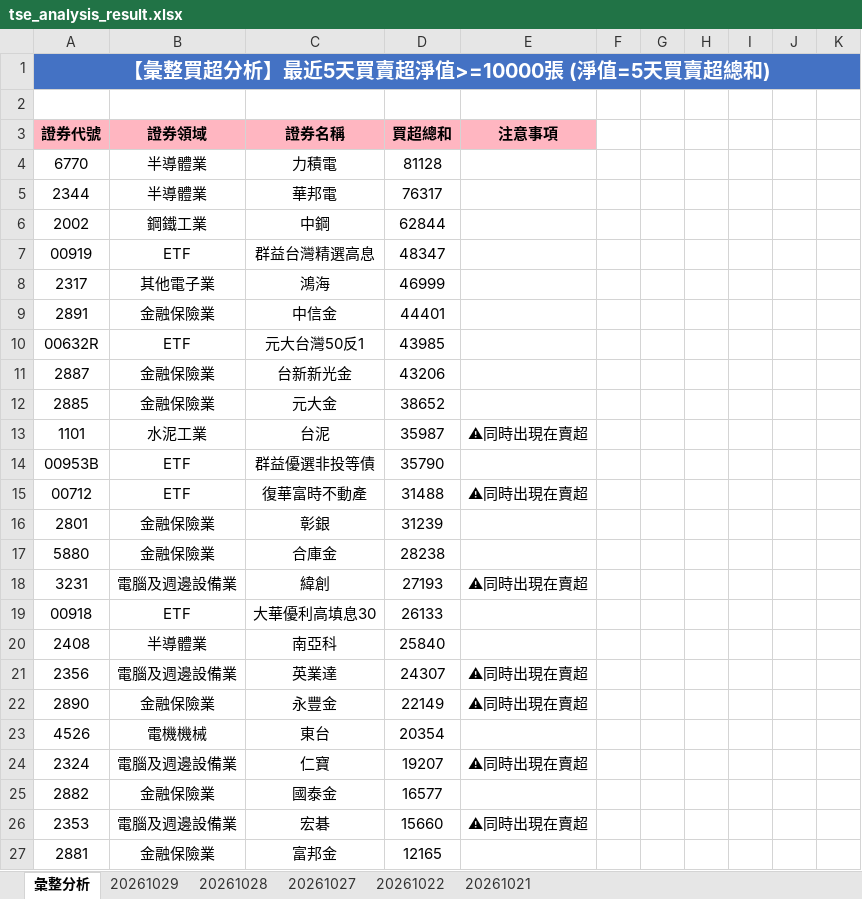
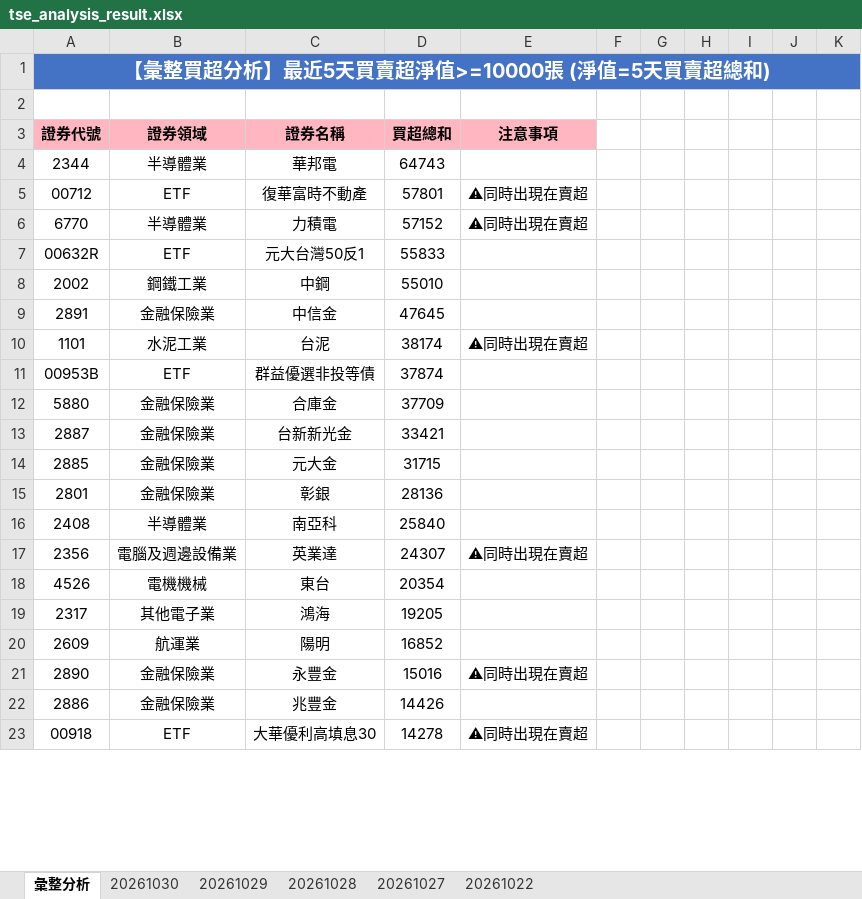
Before and after one commit to ccupcpop/GetDailyStock, an Excel workbook: StockInfo/tse_analysis_result.xlsx, sheet 彙整分析, drawn as a sheet; only a part is shown; values as stored, in another font and other column widths than the file's, no borders; removed rows and columns are numbered as before the commit, all else as after; the diff covers the shown part only; the diff names each change by its address in the sheet, - before the commit and + after, or states it on an @@ line.

```diff
--- a/StockInfo/tse_analysis_result.xlsx (sheet 彙整分析)
+++ b/StockInfo/tse_analysis_result.xlsx (sheet 彙整分析)
-sheet tab: 20261021
+sheet tab: 20261030
-row 4: 6770 | 半導體業 | 力積電 | 81128
-D4: 76317
+D4: 64743
+row 5: 00712 | ETF | 復華富時不動產 | 57801 | ⚠同時出現在賣超
+row 6: 6770 | 半導體業 | 力積電 | 57152 | ⚠同時出現在賣超
+row 7: 00632R | ETF | 元大台灣50反1 | 55833
-D8: 62844
+D8: 55010
-row 7: 00919 | ETF | 群益台灣精選高息 | 48347
-row 8: 2317 | 其他電子業 | 鴻海 | 46999
-D9: 44401
+D9: 47645
-row 10: 00632R | ETF | 元大台灣50反1 | 43985
-row 11: 2887 | 金融保險業 | 台新新光金 | 43206
-row 12: 2885 | 金融保險業 | 元大金 | 38652
-D10: 35987
+D10: 38174
-D11: 35790
+D11: 37874
-row 15: 00712 | ETF | 復華富時不動產 | 31488 | ⚠同時出現在賣超
-row 16: 2801 | 金融保險業 | 彰銀 | 31239
-D12: 28238
+D12: 37709
-row 18: 3231 | 電腦及週邊設備業 | 緯創 | 27193 | ⚠同時出現在賣超
-row 19: 00918 | ETF | 大華優利高填息30 | 26133
+row 13: 2887 | 金融保險業 | 台新新光金 | 33421
+row 14: 2885 | 金融保險業 | 元大金 | 31715
+row 15: 2801 | 金融保險業 | 彰銀 | 28136
-row 22: 2890 | 金融保險業 | 永豐金 | 22149 | ⚠同時出現在賣超
-row 24: 2324 | 電腦及週邊設備業 | 仁寶 | 19207 | ⚠同時出現在賣超
-row 25: 2882 | 金融保險業 | 國泰金 | 16577
-row 26: 2353 | 電腦及週邊設備業 | 宏碁 | 15660 | ⚠同時出現在賣超
-row 27: 2881 | 金融保險業 | 富邦金 | 12165
+row 19: 2317 | 其他電子業 | 鴻海 | 19205
+row 20: 2609 | 航運業 | 陽明 | 16852
+row 21: 2890 | 金融保險業 | 永豐金 | 15016 | ⚠同時出現在賣超
+row 22: 2886 | 金融保險業 | 兆豐金 | 14426
+row 23: 00918 | ETF | 大華優利高填息30 | 14278 | ⚠同時出現在賣超
```
Also changed, not shown: 41 added rows, 38 removed rows and 48 edited cells elsewhere in this sheet, sheet 20261029, StockInfo/otc_analysis_result.xlsx, 16 other files.
